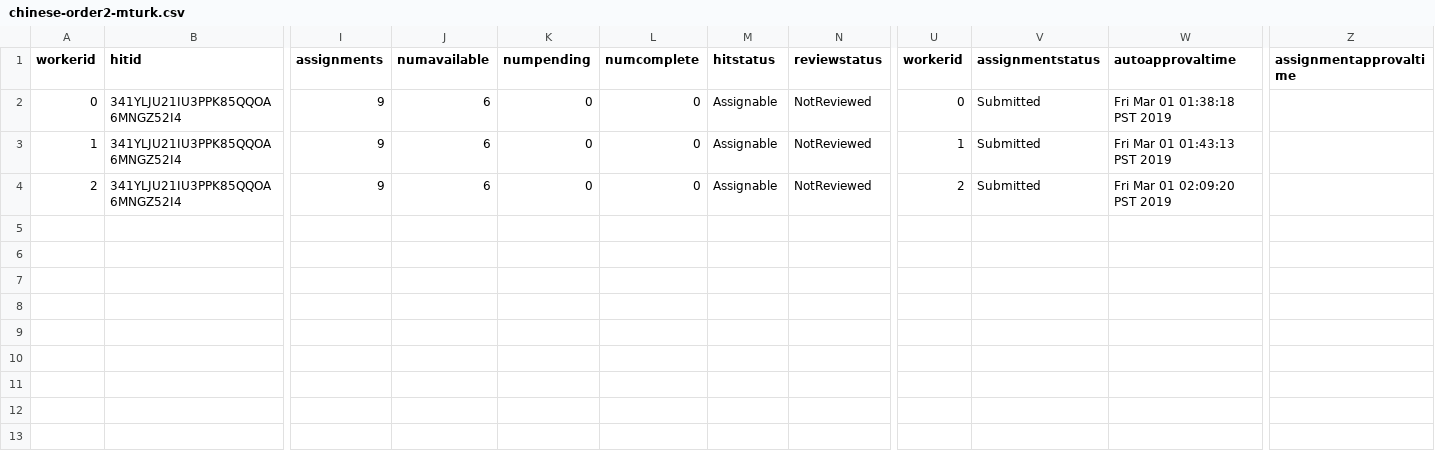
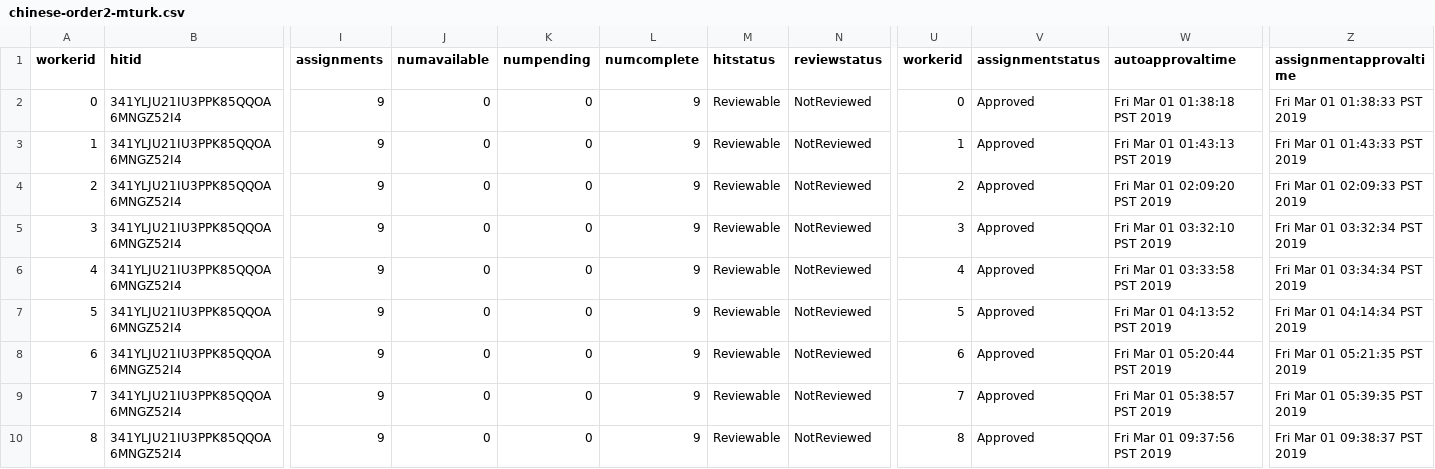
Before and after one commit to gscontras/chinese_adjectives, a CSV file: experiments/1-order-preference/Submiterator-master/round2/chinese-order2-mturk.csv, drawn as a sheet; only a part is shown, gaps mark what is left out; rows hold the shown columns only; the diff names each change by its address in the sheet, - before the commit and + after, or states it on an @@ line.

```diff
--- a/experiments/1-order-preference/Submiterator-master/round2/chinese-order2-mturk.csv
+++ b/experiments/1-order-preference/Submiterator-master/round2/chinese-order2-mturk.csv
-J2:J4 (numavailable): 6
+J2:J4 (numavailable): 0
-L2:L4 (numcomplete): 0
+L2:L4 (numcomplete): 9
-M2:M4 (hitstatus): Assignable
+M2:M4 (hitstatus): Reviewable
-V2:V4 (assignmentstatus): Submitted
+V2:V4 (assignmentstatus): Approved
-Z2 (assignmentapprovaltime): (empty)
+Z2 (assignmentapprovaltime): Fri Mar 01 01:38:33 PST 2019
-Z3 (assignmentapprovaltime): (empty)
+Z3 (assignmentapprovaltime): Fri Mar 01 01:43:33 PST 2019
-Z4 (assignmentapprovaltime): (empty)
+Z4 (assignmentapprovaltime): Fri Mar 01 02:09:33 PST 2019
+row 5: 3 | 341YLJU21IU3PPK85QQOA6MNGZ52I4 | 9 | 0 | 0 | 9 | Reviewable | NotReviewed | 3 | Approved | Fri Mar 01 03:32:10 PST 2019 | Fri Mar 01 03:32:34 PST 2019
+row 6: 4 | 341YLJU21IU3PPK85QQOA6MNGZ52I4 | 9 | 0 | 0 | 9 | Reviewable | NotReviewed | 4 | Approved | Fri Mar 01 03:33:58 PST 2019 | Fri Mar 01 03:34:34 PST 2019
+row 7: 5 | 341YLJU21IU3PPK85QQOA6MNGZ52I4 | 9 | 0 | 0 | 9 | Reviewable | NotReviewed | 5 | Approved | Fri Mar 01 04:13:52 PST 2019 | Fri Mar 01 04:14:34 PST 2019
+row 8: 6 | 341YLJU21IU3PPK85QQOA6MNGZ52I4 | 9 | 0 | 0 | 9 | Reviewable | NotReviewed | 6 | Approved | Fri Mar 01 05:20:44 PST 2019 | Fri Mar 01 05:21:35 PST 2019
+row 9: 7 | 341YLJU21IU3PPK85QQOA6MNGZ52I4 | 9 | 0 | 0 | 9 | Reviewable | NotReviewed | 7 | Approved | Fri Mar 01 05:38:57 PST 2019 | Fri Mar 01 05:39:35 PST 2019
+row 10: 8 | 341YLJU21IU3PPK85QQOA6MNGZ52I4 | 9 | 0 | 0 | 9 | Reviewable | NotReviewed | 8 | Approved | Fri Mar 01 09:37:56 PST 2019 | Fri Mar 01 09:38:37 PST 2019
```
Also changed, not shown: experiments/1-order-preference/Submiterator-master/round1/chinese-order2-mturk.csv, experiments/1-order-preference/Submiterator-master/round1/chinese-order2-trials.csv, 23 other files.
